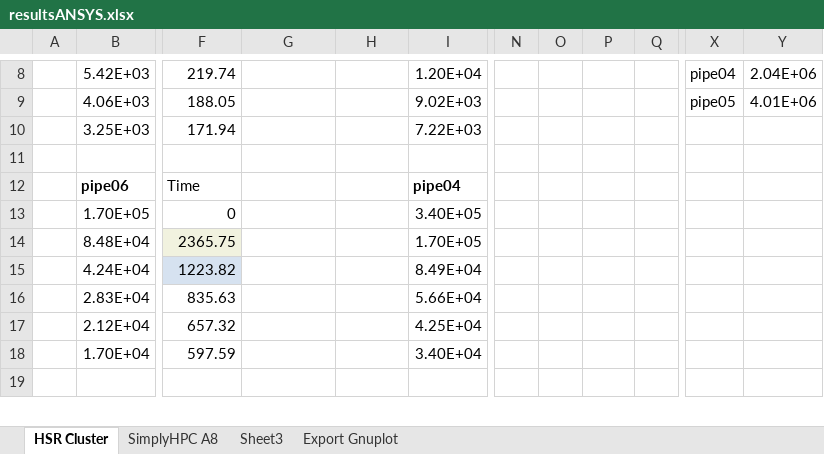
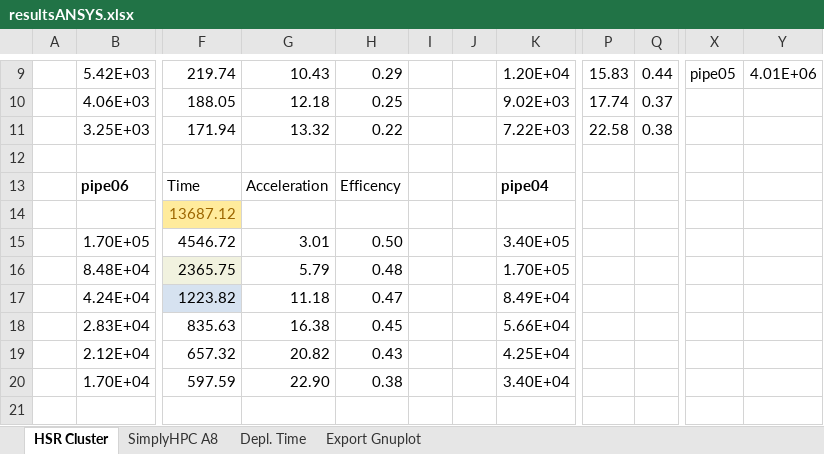
Before and after one commit to michaelpantic/SimplyHPC, an Excel workbook: doc/results/ansys/resultsANSYS.xlsx, sheet HSR Cluster, drawn as a sheet; only a part is shown, gaps mark what is left out; values as stored, in another font and other column widths than the file's, no borders; charts and pictures not drawn; removed rows and columns are numbered as before the commit, all else as after; rows hold the shown columns only; the diff covers the shown part only; the diff names each change by its address in the sheet, - before the commit and + after, or states it on an @@ line.

```diff
--- a/doc/results/ansys/resultsANSYS.xlsx (sheet HSR Cluster)
+++ b/doc/results/ansys/resultsANSYS.xlsx (sheet HSR Cluster)
-sheet tab: Sheet3
+sheet tab: Depl. Time
+column I, empty
+column J, empty
-column N, empty
-column O, empty
-G9: (empty)
+G9: 10.43
-H9: (empty)
+H9: 0.29
-P9: (empty)
+P9: 15.83
-Q9: (empty)
+Q9: 0.44
-X9: pipe04
+X9: pipe05
-Y9: 2.04E+06
+Y9: 4.01E+06
-G10: (empty)
+G10: 12.18
-H10: (empty)
+H10: 0.25
-P10: (empty)
+P10: 17.74
-Q10: (empty)
+Q10: 0.37
-X10: pipe05
+X10: (empty)
-Y10: 4.01E+06
+Y10: (empty)
-G11: (empty)
+G11: 13.32
-H11: (empty)
+H11: 0.22
-P11: (empty)
+P11: 22.58
-Q11: (empty)
+Q11: 0.38
-G13: (empty)
+G13: Acceleration
-H13: (empty)
+H13: Efficency
-row 13:  | 1.70E+05 | 0 |  |  | 3.40E+05
+row 14:  |  | 13687.12
+row 15:  | 1.70E+05 | 4546.72 | 3.01 | 0.50 |  |  | 3.40E+05
-G16: (empty)
+G16: 5.79
-H16: (empty)
+H16: 0.48
-G17: (empty)
+G17: 11.18
-H17: (empty)
+H17: 0.47
-G18: (empty)
+G18: 16.38
-H18: (empty)
+H18: 0.45
-G19: (empty)
+G19: 20.82
-H19: (empty)
+H19: 0.43
-G20: (empty)
+G20: 22.90
-H20: (empty)
+H20: 0.38
```
Also changed, not shown: 2 added rows, 36 edited cells and cell formats elsewhere in this sheet, sheet Depl. Time, sheet Export Gnuplot, formulas that keep their value, charts or pictures.
